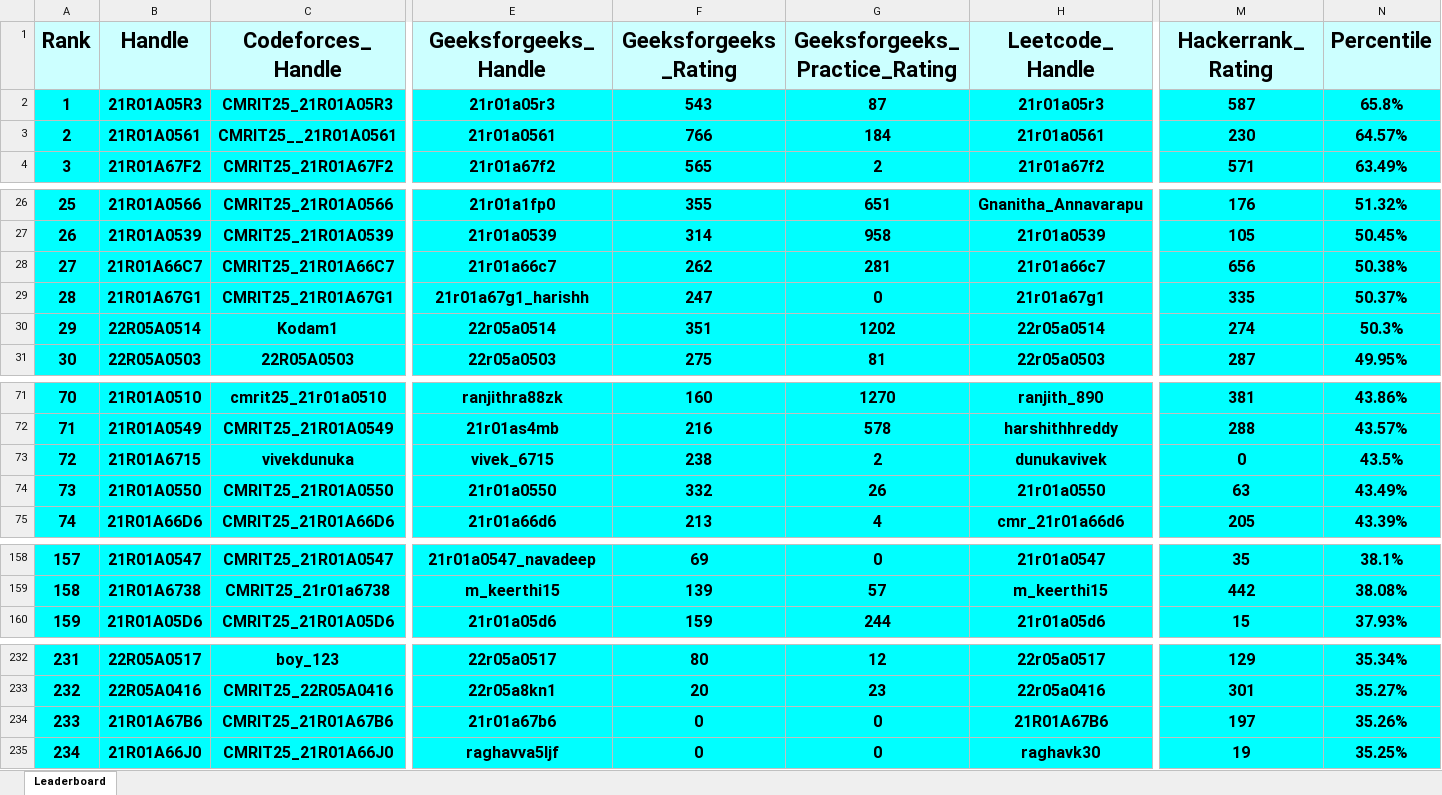
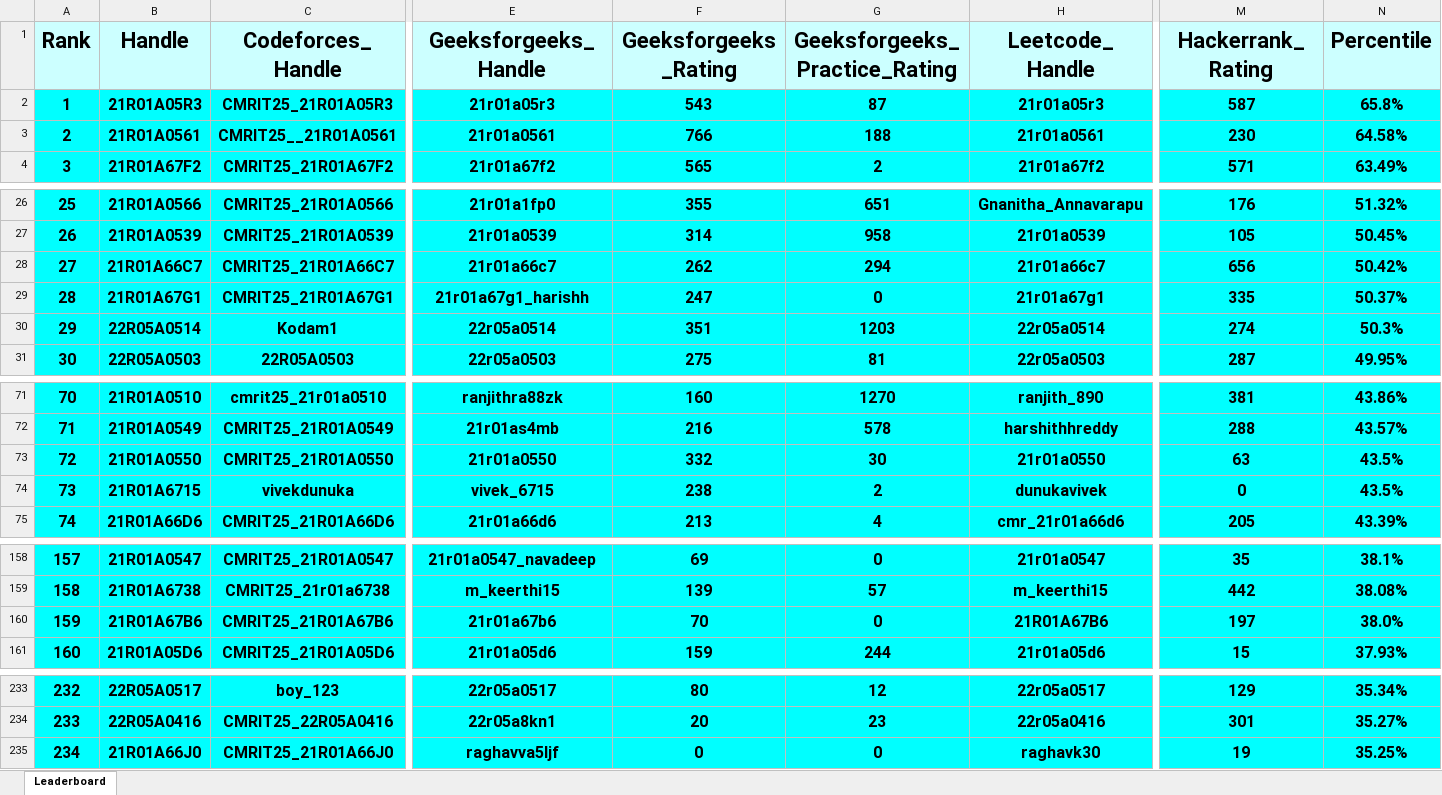
Before and after one commit to gabyah92/CMRIT2025Leaderboard, an Excel workbook: Leaderboards/CurrentCMRITLeaderboard2025.xlsx, sheet Leaderboard, drawn as a sheet; only a part is shown, gaps mark what is left out; values as stored, in another font and other column widths than the file's, no borders; removed rows and columns are numbered as before the commit, all else as after; rows hold the shown columns only; the diff covers the shown part only; the diff names each change by its address in the sheet, - before the commit and + after, or states it on an @@ line.

```diff
--- a/Leaderboards/CurrentCMRITLeaderboard2025.xlsx (sheet Leaderboard)
+++ b/Leaderboards/CurrentCMRITLeaderboard2025.xlsx (sheet Leaderboard)
-G3 (Geeksforgeeks_Practice_Rating): 184
+G3 (Geeksforgeeks_Practice_Rating): 188
-N3 (Percentile): 64.57%
+N3 (Percentile): 64.58%
-G28 (Geeksforgeeks_Practice_Rating): 281
+G28 (Geeksforgeeks_Practice_Rating): 294
-N28 (Percentile): 50.38%
+N28 (Percentile): 50.42%
-G30 (Geeksforgeeks_Practice_Rating): 1202
+G30 (Geeksforgeeks_Practice_Rating): 1203
+row 73: 72 | 21R01A0550 | CMRIT25_21R01A0550 | 21r01a0550 | 332 | 30 | 21r01a0550 | 63 | 43.5%
@@ column A (Rank) renumbered between rows 74 and 234 @@
-row 74: 73 | 21R01A0550 | CMRIT25_21R01A0550 | 21r01a0550 | 332 | 26 | 21r01a0550 | 63 | 43.49%
+row 160: 159 | 21R01A67B6 | CMRIT25_21R01A67B6 | 21r01a67b6 | 70 | 0 | 21R01A67B6 | 197 | 38.0%
-row 234: 233 | 21R01A67B6 | CMRIT25_21R01A67B6 | 21r01a67b6 | 0 | 0 | 21R01A67B6 | 197 | 35.26%
```
Also changed, not shown: 6 edited cells elsewhere in this sheet.
